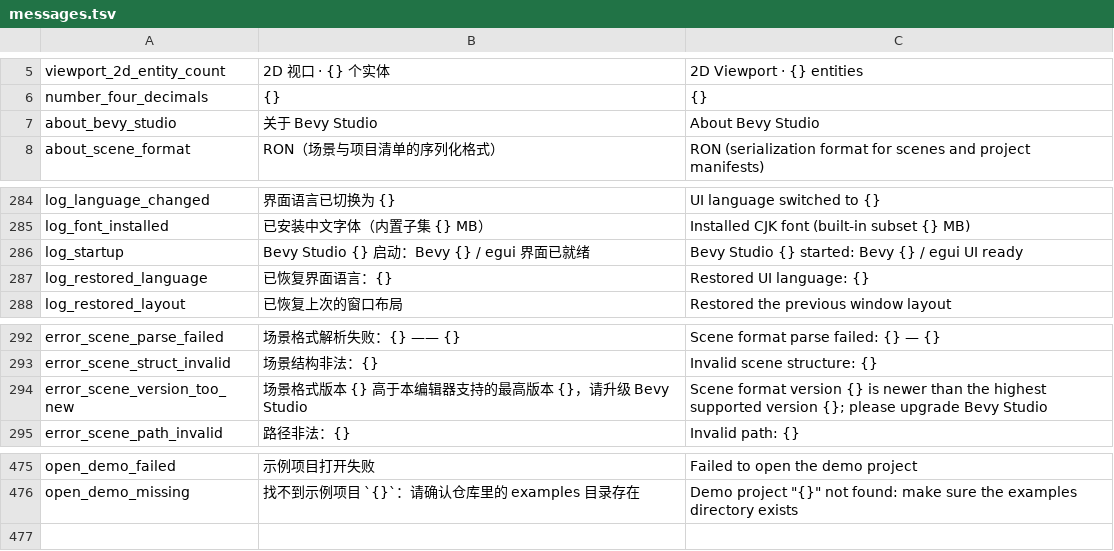
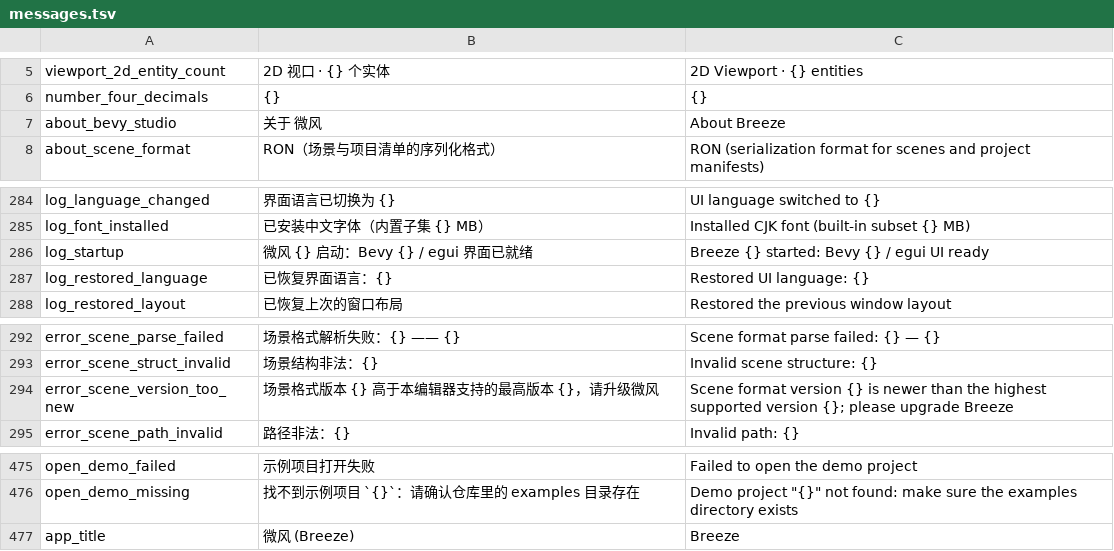
Before and after one commit to DianranQian/Breeze, a TSV file: crates/editor_core/i18n/messages.tsv, drawn as a sheet; only a part is shown, gaps mark what is left out.

Commit message:
brand(微风): 产品名统一为「微风 / Breeze」，窗口标题与界面文案、文档、示例入口同步
窗口标题与欢迎页改为 微风 (Breeze)；启动提示/项目对话框/场景与主题过滤器/错误文案改为微风；i18n 的 about/log_startup/场景版本错误词条更新，新增 app_title；两个示例 README/ASSETS、仓库 README 与两份新文档使用微风。验收工具接受 微风/Breeze/旧标题三种窗口标题。未改动 crate/目录/配置键/序列化字段与第三方资产署名；用户配置、工作区、主题、场景文件继续兼容。附带把示例场景文件改为 ASCII 名，修复英文界面 no_cjk_in_english_ui 误报。中文与英文 GUI 验收均通过。

```diff
--- a/crates/editor_core/i18n/messages.tsv
+++ b/crates/editor_core/i18n/messages.tsv
@@ -6,3 +6,3 @@ viewport_2d_entity_count	2D 视口 · {} 个实体	2D Viewport · {} entities
 number_four_decimals	{}	{}
-about_bevy_studio	关于 Bevy Studio	About Bevy Studio
+about_bevy_studio	关于 微风	About Breeze
 about_scene_format	RON（场景与项目清单的序列化格式）	RON (serialization format for scenes and project manifests)
@@ -285,3 +285,3 @@ log_language_changed	界面语言已切换为 {}	UI language switched to {}
 log_font_installed	已安装中文字体（内置子集 {} MB）	Installed CJK font (built-in subset {} MB)
-log_startup	Bevy Studio {} 启动：Bevy {} / egui 界面已就绪	Bevy Studio {} started: Bevy {} / egui UI ready
+log_startup	微风 {} 启动：Bevy {} / egui 界面已就绪	Breeze {} started: Bevy {} / egui UI ready
 log_restored_language	已恢复界面语言：{}	Restored UI language: {}
@@ -293,3 +293,3 @@ error_scene_parse_failed	场景格式解析失败：{} —— {}	Scene format pa
 error_scene_struct_invalid	场景结构非法：{}	Invalid scene structure: {}
-error_scene_version_too_new	场景格式版本 {} 高于本编辑器支持的最高版本 {}，请升级 Bevy Studio	Scene format version {} is newer than the highest supported version {}; please upgrade Bevy Studio
+error_scene_version_too_new	场景格式版本 {} 高于本编辑器支持的最高版本 {}，请升级微风	Scene format version {} is newer than the highest supported version {}; please upgrade Breeze
 error_scene_path_invalid	路径非法：{}	Invalid path: {}
@@ -476 +476,2 @@ open_demo_failed	示例项目打开失败	Failed to open the demo project
 open_demo_missing	找不到示例项目 `{}`：请确认仓库里的 examples 目录存在	Demo project "{}" not found: make sure the examples directory exists
+app_title	微风 (Breeze)	Breeze
```
Also changed, not shown: 19 other files.
